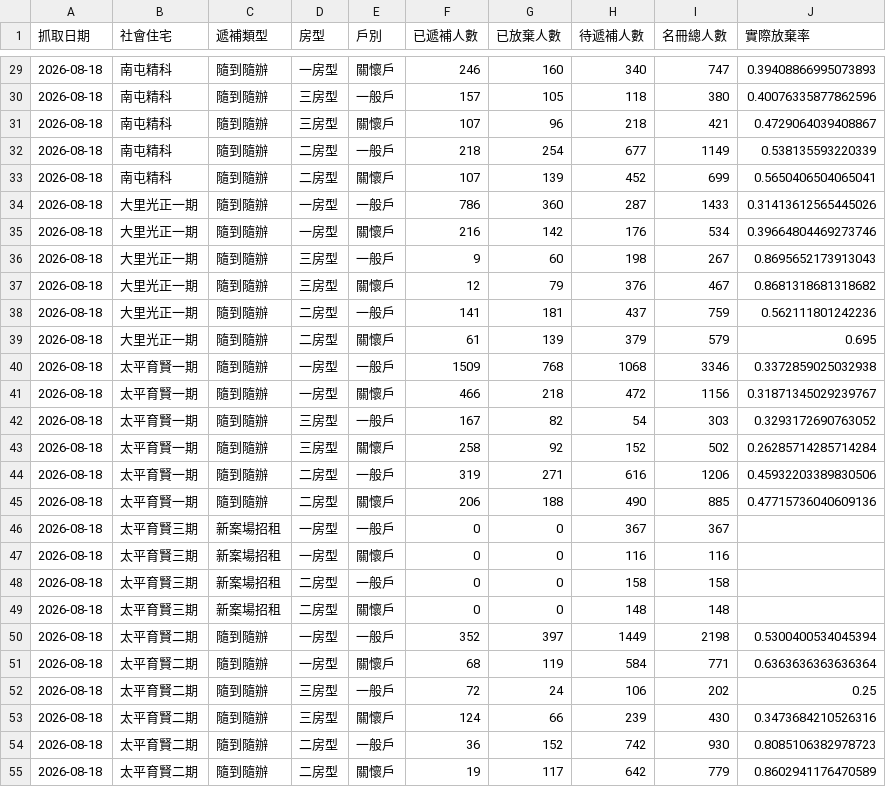
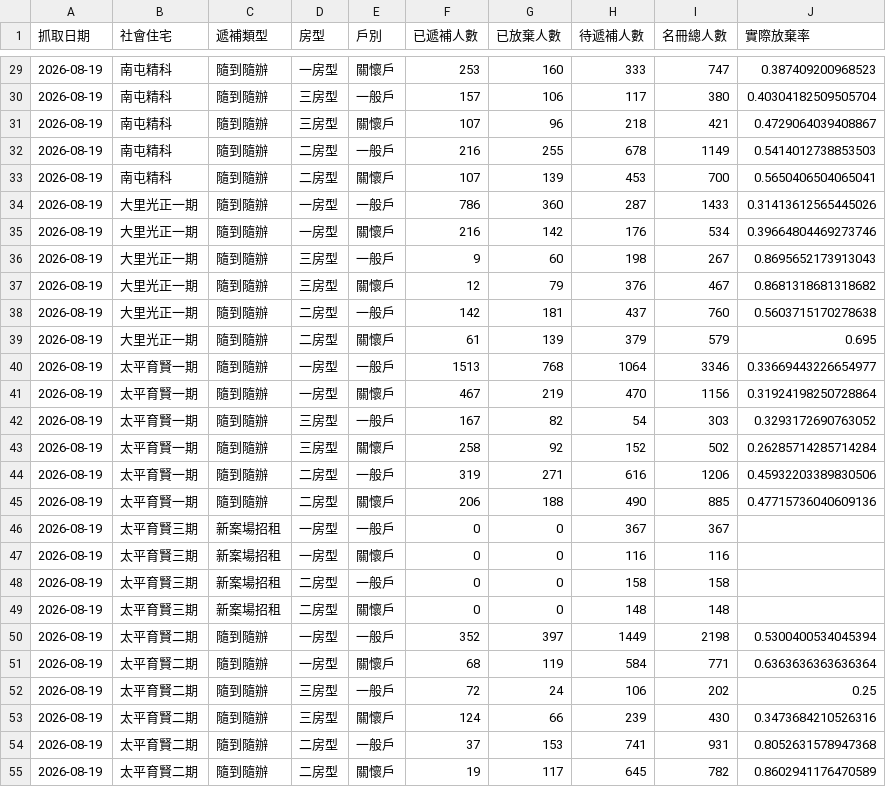
Before and after one commit to abula56/social_housing_tracker, a CSV file: detail_queue_stats.csv, drawn as a sheet; only a part is shown, gaps mark what is left out; the diff covers the shown part only.

```diff
--- a/detail_queue_stats.csv
+++ b/detail_queue_stats.csv
@@ -29,27 +29,27 @@
-2026-08-18,南屯精科,隨到隨辦,一房型,關懷戶,246,160,340,747,0.39408866995073893
-2026-08-18,南屯精科,隨到隨辦,三房型,一般戶,157,105,118,380,0.40076335877862596
-2026-08-18,南屯精科,隨到隨辦,三房型,關懷戶,107,96,218,421,0.4729064039408867
-2026-08-18,南屯精科,隨到隨辦,二房型,一般戶,218,254,677,1149,0.538135593220339
-2026-08-18,南屯精科,隨到隨辦,二房型,關懷戶,107,139,452,699,0.5650406504065041
-2026-08-18,大里光正一期,隨到隨辦,一房型,一般戶,786,360,287,1433,0.31413612565445026
-2026-08-18,大里光正一期,隨到隨辦,一房型,關懷戶,216,142,176,534,0.39664804469273746
-2026-08-18,大里光正一期,隨到隨辦,三房型,一般戶,9,60,198,267,0.8695652173913043
-2026-08-18,大里光正一期,隨到隨辦,三房型,關懷戶,12,79,376,467,0.8681318681318682
-2026-08-18,大里光正一期,隨到隨辦,二房型,一般戶,141,181,437,759,0.562111801242236
-2026-08-18,大里光正一期,隨到隨辦,二房型,關懷戶,61,139,379,579,0.695
-2026-08-18,太平育賢一期,隨到隨辦,一房型,一般戶,1509,768,1068,3346,0.3372859025032938
-2026-08-18,太平育賢一期,隨到隨辦,一房型,關懷戶,466,218,472,1156,0.31871345029239767
-2026-08-18,太平育賢一期,隨到隨辦,三房型,一般戶,167,82,54,303,0.3293172690763052
-2026-08-18,太平育賢一期,隨到隨辦,三房型,關懷戶,258,92,152,502,0.26285714285714284
-2026-08-18,太平育賢一期,隨到隨辦,二房型,一般戶,319,271,616,1206,0.45932203389830506
-2026-08-18,太平育賢一期,隨到隨辦,二房型,關懷戶,206,188,490,885,0.47715736040609136
-2026-08-18,太平育賢三期,新案場招租,一房型,一般戶,0,0,367,367,
-2026-08-18,太平育賢三期,新案場招租,一房型,關懷戶,0,0,116,116,
-2026-08-18,太平育賢三期,新案場招租,二房型,一般戶,0,0,158,158,
-2026-08-18,太平育賢三期,新案場招租,二房型,關懷戶,0,0,148,148,
-2026-08-18,太平育賢二期,隨到隨辦,一房型,一般戶,352,397,1449,2198,0.5300400534045394
-2026-08-18,太平育賢二期,隨到隨辦,一房型,關懷戶,68,119,584,771,0.6363636363636364
-2026-08-18,太平育賢二期,隨到隨辦,三房型,一般戶,72,24,106,202,0.25
-2026-08-18,太平育賢二期,隨到隨辦,三房型,關懷戶,124,66,239,430,0.3473684210526316
-2026-08-18,太平育賢二期,隨到隨辦,二房型,一般戶,36,152,742,930,0.8085106382978723
-2026-08-18,太平育賢二期,隨到隨辦,二房型,關懷戶,19,117,642,779,0.8602941176470589
+2026-08-19,南屯精科,隨到隨辦,一房型,關懷戶,253,160,333,747,0.387409200968523
+2026-08-19,南屯精科,隨到隨辦,三房型,一般戶,157,106,117,380,0.40304182509505704
+2026-08-19,南屯精科,隨到隨辦,三房型,關懷戶,107,96,218,421,0.4729064039408867
+2026-08-19,南屯精科,隨到隨辦,二房型,一般戶,216,255,678,1149,0.5414012738853503
+2026-08-19,南屯精科,隨到隨辦,二房型,關懷戶,107,139,453,700,0.5650406504065041
+2026-08-19,大里光正一期,隨到隨辦,一房型,一般戶,786,360,287,1433,0.31413612565445026
+2026-08-19,大里光正一期,隨到隨辦,一房型,關懷戶,216,142,176,534,0.39664804469273746
+2026-08-19,大里光正一期,隨到隨辦,三房型,一般戶,9,60,198,267,0.8695652173913043
+2026-08-19,大里光正一期,隨到隨辦,三房型,關懷戶,12,79,376,467,0.8681318681318682
+2026-08-19,大里光正一期,隨到隨辦,二房型,一般戶,142,181,437,760,0.5603715170278638
+2026-08-19,大里光正一期,隨到隨辦,二房型,關懷戶,61,139,379,579,0.695
+2026-08-19,太平育賢一期,隨到隨辦,一房型,一般戶,1513,768,1064,3346,0.33669443226654977
+2026-08-19,太平育賢一期,隨到隨辦,一房型,關懷戶,467,219,470,1156,0.31924198250728864
+2026-08-19,太平育賢一期,隨到隨辦,三房型,一般戶,167,82,54,303,0.3293172690763052
+2026-08-19,太平育賢一期,隨到隨辦,三房型,關懷戶,258,92,152,502,0.26285714285714284
+2026-08-19,太平育賢一期,隨到隨辦,二房型,一般戶,319,271,616,1206,0.45932203389830506
+2026-08-19,太平育賢一期,隨到隨辦,二房型,關懷戶,206,188,490,885,0.47715736040609136
+2026-08-19,太平育賢三期,新案場招租,一房型,一般戶,0,0,367,367,
+2026-08-19,太平育賢三期,新案場招租,一房型,關懷戶,0,0,116,116,
+2026-08-19,太平育賢三期,新案場招租,二房型,一般戶,0,0,158,158,
+2026-08-19,太平育賢三期,新案場招租,二房型,關懷戶,0,0,148,148,
+2026-08-19,太平育賢二期,隨到隨辦,一房型,一般戶,352,397,1449,2198,0.5300400534045394
+2026-08-19,太平育賢二期,隨到隨辦,一房型,關懷戶,68,119,584,771,0.6363636363636364
+2026-08-19,太平育賢二期,隨到隨辦,三房型,一般戶,72,24,106,202,0.25
+2026-08-19,太平育賢二期,隨到隨辦,三房型,關懷戶,124,66,239,430,0.3473684210526316
+2026-08-19,太平育賢二期,隨到隨辦,二房型,一般戶,37,153,741,931,0.8052631578947368
+2026-08-19,太平育賢二期,隨到隨辦,二房型,關懷戶,19,117,645,782,0.8602941176470589
```
Also changed, not shown: 117 edited cells elsewhere in this file, 4 other files.
